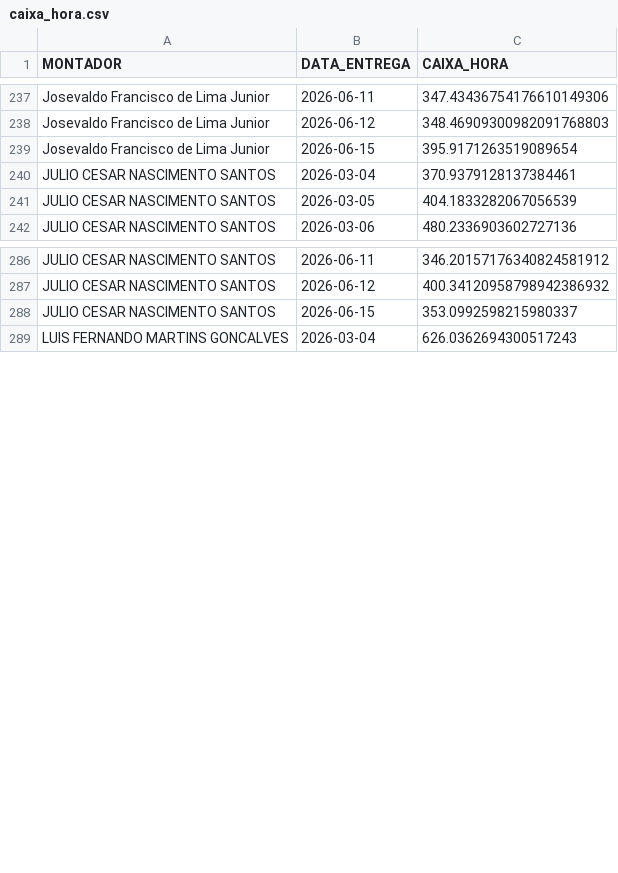
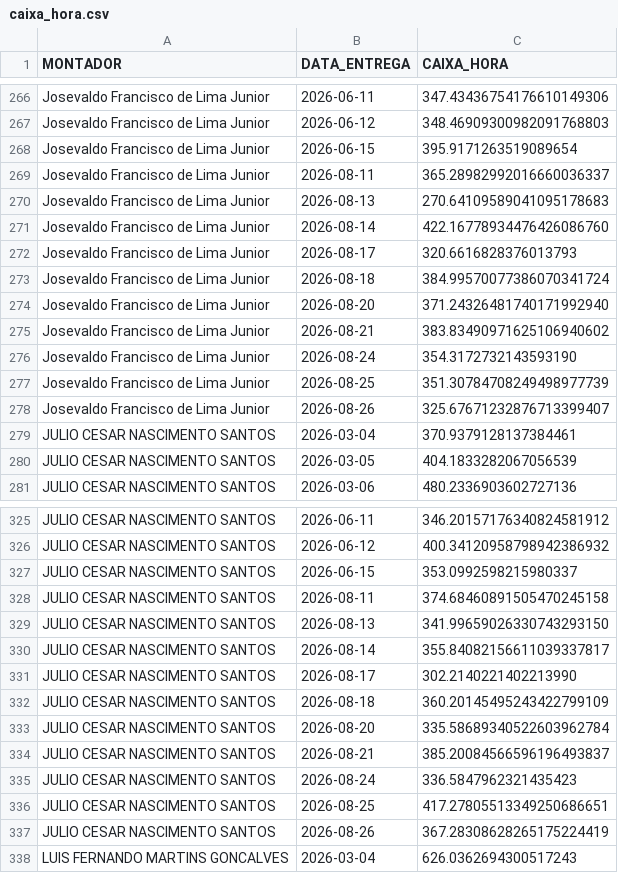
Before and after one commit to diogojfr/report-picking-process, a CSV file: data/caixa_hora.csv, drawn as a sheet; only a part is shown, gaps mark what is left out; the diff covers the shown part only.

```diff
--- a/data/caixa_hora.csv
+++ b/data/caixa_hora.csv
@@ -239,2 +268,12 @@ Josevaldo Francisco de Lima Junior,2026-06-12,348.46909300982091768803
 Josevaldo Francisco de Lima Junior,2026-06-15,395.9171263519089654
+Josevaldo Francisco de Lima Junior,2026-08-11,365.28982992016660036337
+Josevaldo Francisco de Lima Junior,2026-08-13,270.64109589041095178683
+Josevaldo Francisco de Lima Junior,2026-08-14,422.16778934476426086760
+Josevaldo Francisco de Lima Junior,2026-08-17,320.6616828376013793
+Josevaldo Francisco de Lima Junior,2026-08-18,384.99570077386070341724
+Josevaldo Francisco de Lima Junior,2026-08-20,371.24326481740171992940
+Josevaldo Francisco de Lima Junior,2026-08-21,383.83490971625106940602
+Josevaldo Francisco de Lima Junior,2026-08-24,354.3172732143593190
+Josevaldo Francisco de Lima Junior,2026-08-25,351.30784708249498977739
+Josevaldo Francisco de Lima Junior,2026-08-26,325.67671232876713399407
 JULIO CESAR NASCIMENTO SANTOS,2026-03-04,370.9379128137384461
@@ -288,2 +327,12 @@ JULIO CESAR NASCIMENTO SANTOS,2026-06-12,400.34120958798942386932
 JULIO CESAR NASCIMENTO SANTOS,2026-06-15,353.0992598215980337
+JULIO CESAR NASCIMENTO SANTOS,2026-08-11,374.68460891505470245158
+JULIO CESAR NASCIMENTO SANTOS,2026-08-13,341.99659026330743293150
+JULIO CESAR NASCIMENTO SANTOS,2026-08-14,355.84082156611039337817
+JULIO CESAR NASCIMENTO SANTOS,2026-08-17,302.2140221402213990
+JULIO CESAR NASCIMENTO SANTOS,2026-08-18,360.20145495243422799109
+JULIO CESAR NASCIMENTO SANTOS,2026-08-20,335.58689340522603962784
+JULIO CESAR NASCIMENTO SANTOS,2026-08-21,385.20084566596196493837
+JULIO CESAR NASCIMENTO SANTOS,2026-08-24,336.5847962321435423
+JULIO CESAR NASCIMENTO SANTOS,2026-08-25,417.27805513349250686651
+JULIO CESAR NASCIMENTO SANTOS,2026-08-26,367.28308628265175224419
 LUIS FERNANDO MARTINS GONCALVES,2026-03-04,626.0362694300517243
```
Also changed, not shown: 38 added rows elsewhere in this file, data/media_conf_dia.csv, data/tab_duracao_operacao.csv, 9 other files.
